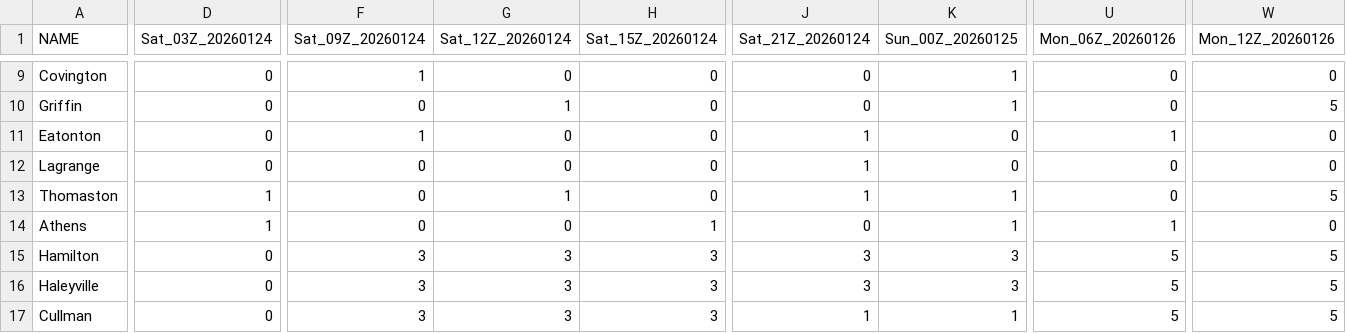
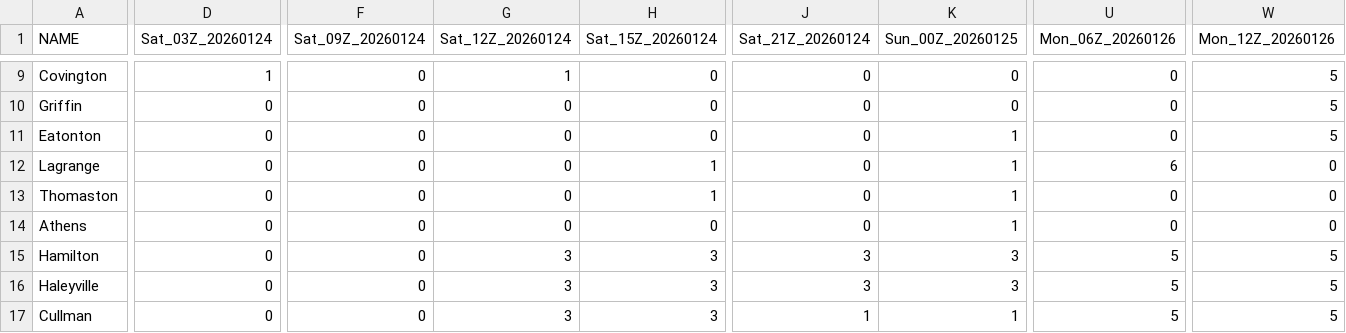
Before and after one commit to gtdish/GIS_Data, a CSV file: ice_prob/ptype_timeseries_Sat03Z_to_Tue03Z.csv, drawn as a sheet; only a part is shown, gaps mark what is left out; the diff covers the shown part only; the diff names each change by its address in the sheet, - before the commit and + after, or states it on an @@ line.

```diff
--- a/ice_prob/ptype_timeseries_Sat03Z_to_Tue03Z.csv
+++ b/ice_prob/ptype_timeseries_Sat03Z_to_Tue03Z.csv
-D9 (Sat_03Z_20260124): 0
+D9 (Sat_03Z_20260124): 1
-F9 (Sat_09Z_20260124): 1
+F9 (Sat_09Z_20260124): 0
-G9 (Sat_12Z_20260124): 0
+G9 (Sat_12Z_20260124): 1
-K9:K10 (Sun_00Z_20260125): 1
+K9:K10 (Sun_00Z_20260125): 0
-W9 (Mon_12Z_20260126): 0
+W9 (Mon_12Z_20260126): 5
-G10 (Sat_12Z_20260124): 1
+G10 (Sat_12Z_20260124): 0
-F11 (Sat_09Z_20260124): 1
+F11 (Sat_09Z_20260124): 0
-J11:J13 (Sat_21Z_20260124): 1
+J11:J13 (Sat_21Z_20260124): 0
-K11:K12 (Sun_00Z_20260125): 0
+K11:K12 (Sun_00Z_20260125): 1
-U11 (Mon_06Z_20260126): 1
+U11 (Mon_06Z_20260126): 0
-W11 (Mon_12Z_20260126): 0
+W11 (Mon_12Z_20260126): 5
-H12:H13 (Sat_15Z_20260124): 0
+H12:H13 (Sat_15Z_20260124): 1
-U12 (Mon_06Z_20260126): 0
+U12 (Mon_06Z_20260126): 6
-D13:D14 (Sat_03Z_20260124): 1
+D13:D14 (Sat_03Z_20260124): 0
-G13 (Sat_12Z_20260124): 1
+G13 (Sat_12Z_20260124): 0
-W13 (Mon_12Z_20260126): 5
+W13 (Mon_12Z_20260126): 0
-H14 (Sat_15Z_20260124): 1
+H14 (Sat_15Z_20260124): 0
-U14 (Mon_06Z_20260126): 1
+U14 (Mon_06Z_20260126): 0
-F15:F17 (Sat_09Z_20260124): 3
+F15:F17 (Sat_09Z_20260124): 0
```
Also changed, not shown: 127 edited cells elsewhere in this file, ice_prob/point_probs_ge0p10in.csv, ice_prob/point_probs_ge0p25in.csv, 8 other files.
